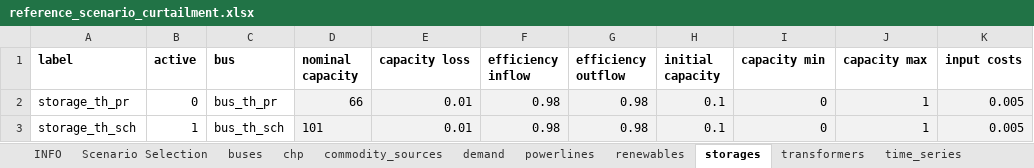
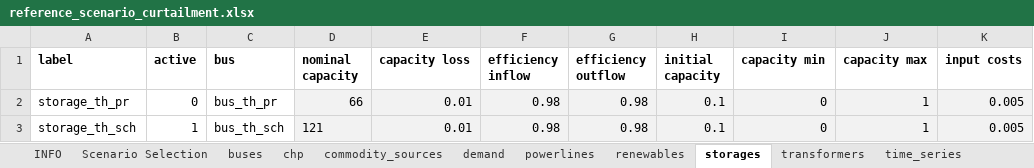
Before and after one commit to windnode/WindNODE_KWUM, an Excel workbook: windnode_kwum/scenarios/data/reference_scenario_curtailment.xlsx, sheet storages, drawn as a sheet; only a part is shown; values as stored, in another font and other column widths than the file's, no borders; the diff names each change by its address in the sheet, - before the commit and + after, or states it on an @@ line.

```diff
--- a/windnode_kwum/scenarios/data/reference_scenario_curtailment.xlsx (sheet storages)
+++ b/windnode_kwum/scenarios/data/reference_scenario_curtailment.xlsx (sheet storages)
-D3 (nominal capacity): 101
+D3 (nominal capacity): 121
```
Also changed, not shown: sheet transformers, 1 other file.
